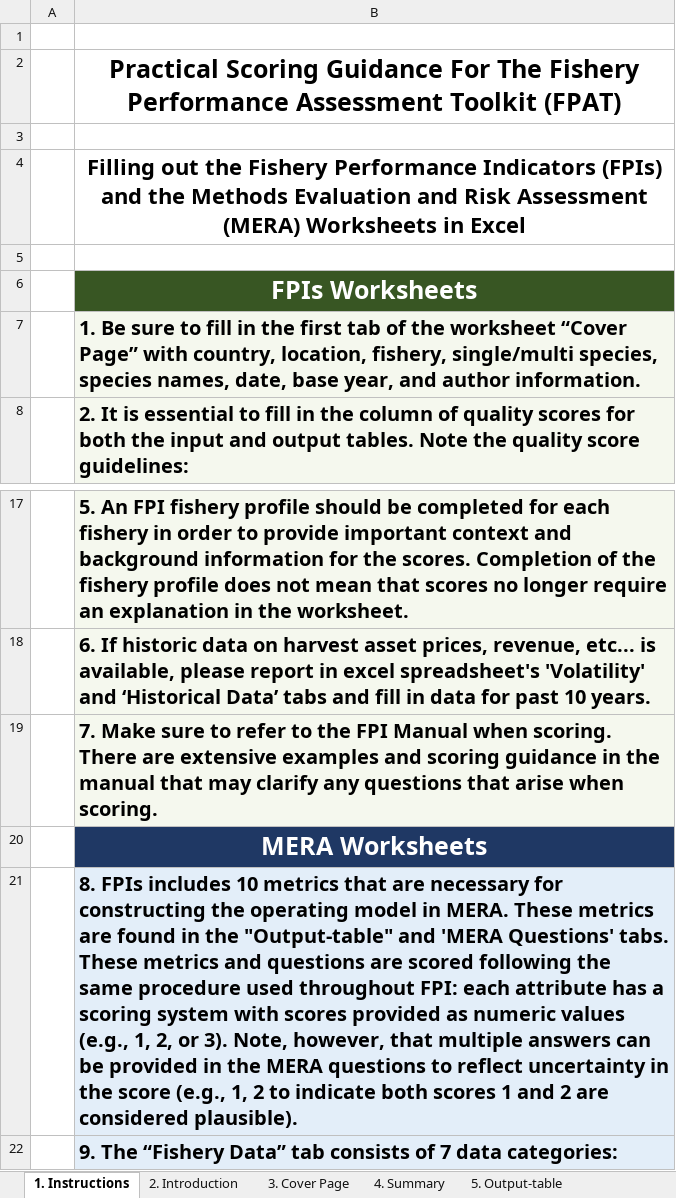
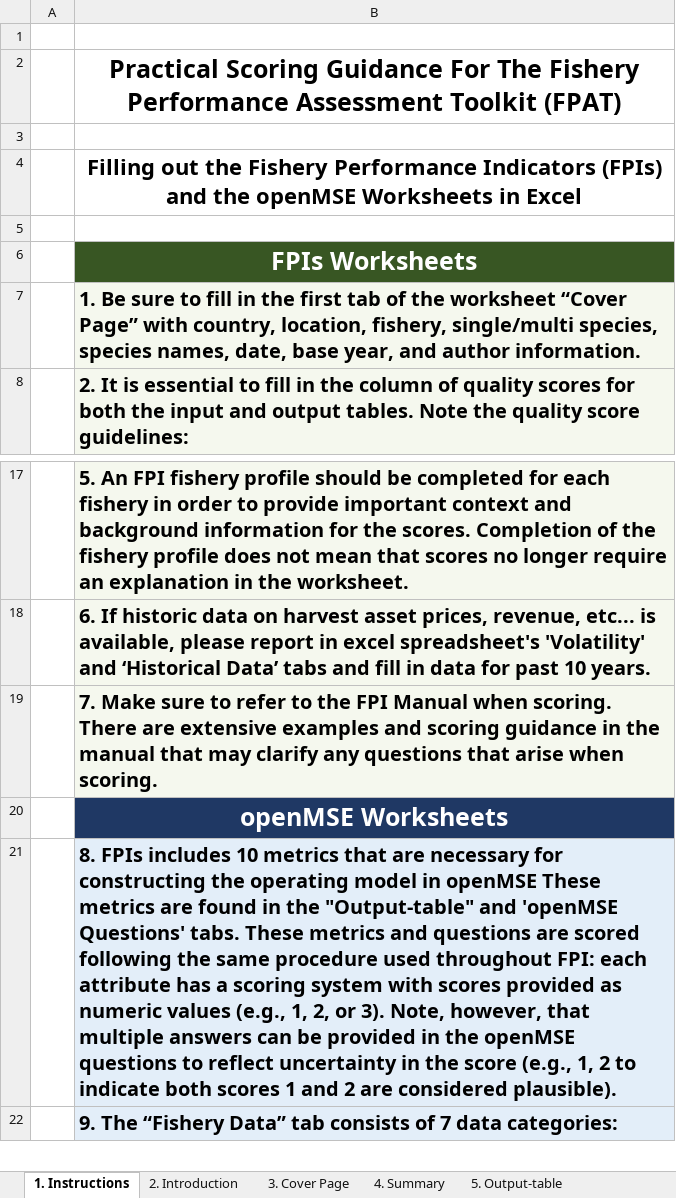
Before and after one commit to Blue-Matter/FPAT, an Excel workbook: inst/shiny_apps/FPAT/Data/Demo_1.xlsx, sheet 1. Instructions, drawn as a sheet; only a part is shown, gaps mark what is left out; values as stored, in another font and other column widths than the file's, no borders; charts and pictures not drawn; the diff names each change by its address in the sheet, - before the commit and + after, or states it on an @@ line.

```diff
--- a/inst/shiny_apps/FPAT/Data/Demo_1.xlsx (sheet 1. Instructions)
+++ b/inst/shiny_apps/FPAT/Data/Demo_1.xlsx (sheet 1. Instructions)
-B4: …and the Methods Evaluation and Risk Assessment (MERA) Worksheets in…
+B4: …and the openMSE Worksheets in…
-B20: MERA Worksheets
+B20: openMSE Worksheets
-B21: …model in MERA. These metrics are found in the "Output-table" and 'MERA Questions' tabs. These metrics and questions are scored following the same procedure used throughout FPI: each attribute has a scoring system with scores provided as numeric values (e.g., 1, 2, or 3). Note, however, that multiple answers can be provided in the MERA questions to…
+B21: …model in openMSE These metrics are found in the "Output-table" and 'openMSE Questions' tabs. These metrics and questions are scored following the same procedure used throughout FPI: each attribute has a scoring system with scores provided as numeric values (e.g., 1, 2, or 3). Note, however, that multiple answers can be provided in the openMSE questions to…
```
Also changed, not shown: sheet 12. Fishery Data, sheet 2. Introduction, other sheet tabs, charts or pictures, inst/shiny_apps/FPAT/Data/Demo_2.xlsx, 1 other file.
